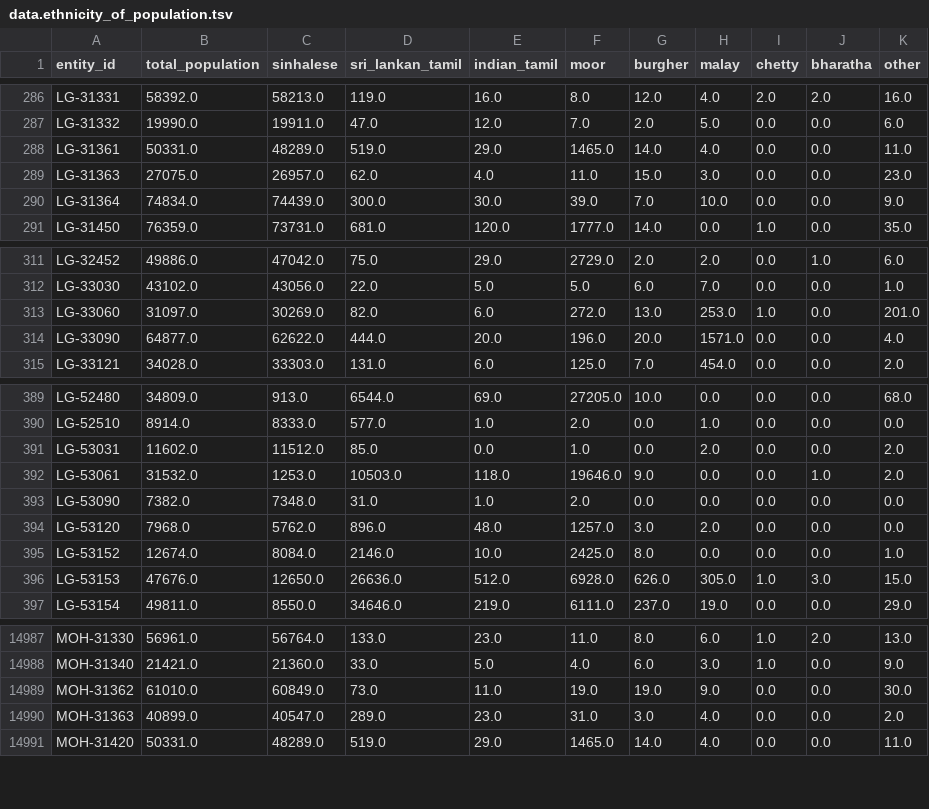
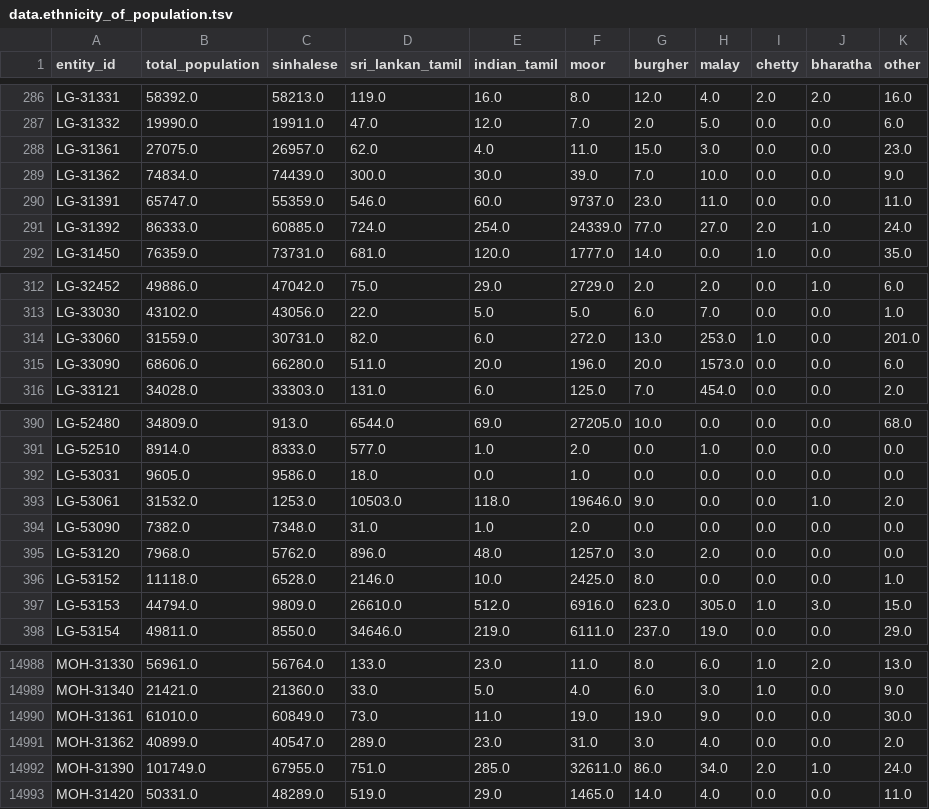
Before and after one commit to vibhatha/gig-data, a TSV file: census/data.ethnicity_of_population.tsv, drawn as a sheet; only a part is shown, gaps mark what is left out; the diff covers the shown part only.

```diff
--- a/census/data.ethnicity_of_population.tsv
+++ b/census/data.ethnicity_of_population.tsv
@@ -287,5 +287,6 @@ LG-31331	58392.0	58213.0	119.0	16.0	8.0	12.0	4.0	2.0	2.0	16.0
 LG-31332	19990.0	19911.0	47.0	12.0	7.0	2.0	5.0	0.0	0.0	6.0
-LG-31361	50331.0	48289.0	519.0	29.0	1465.0	14.0	4.0	0.0	0.0	11.0
-LG-31363	27075.0	26957.0	62.0	4.0	11.0	15.0	3.0	0.0	0.0	23.0
-LG-31364	74834.0	74439.0	300.0	30.0	39.0	7.0	10.0	0.0	0.0	9.0
+LG-31361	27075.0	26957.0	62.0	4.0	11.0	15.0	3.0	0.0	0.0	23.0
+LG-31362	74834.0	74439.0	300.0	30.0	39.0	7.0	10.0	0.0	0.0	9.0
+LG-31391	65747.0	55359.0	546.0	60.0	9737.0	23.0	11.0	0.0	0.0	11.0
+LG-31392	86333.0	60885.0	724.0	254.0	24339.0	77.0	27.0	2.0	1.0	24.0
 LG-31450	76359.0	73731.0	681.0	120.0	1777.0	14.0	0.0	1.0	0.0	35.0
@@ -312,4 +313,4 @@ LG-32452	49886.0	47042.0	75.0	29.0	2729.0	2.0	2.0	0.0	1.0	6.0
 LG-33030	43102.0	43056.0	22.0	5.0	5.0	6.0	7.0	0.0	0.0	1.0
-LG-33060	31097.0	30269.0	82.0	6.0	272.0	13.0	253.0	1.0	0.0	201.0
-LG-33090	64877.0	62622.0	444.0	20.0	196.0	20.0	1571.0	0.0	0.0	4.0
+LG-33060	31559.0	30731.0	82.0	6.0	272.0	13.0	253.0	1.0	0.0	201.0
+LG-33090	68606.0	66280.0	511.0	20.0	196.0	20.0	1573.0	0.0	0.0	6.0
 LG-33121	34028.0	33303.0	131.0	6.0	125.0	7.0	454.0	0.0	0.0	2.0
@@ -390,3 +391,3 @@ LG-52480	34809.0	913.0	6544.0	69.0	27205.0	10.0	0.0	0.0	0.0	68.0
 LG-52510	8914.0	8333.0	577.0	1.0	2.0	0.0	1.0	0.0	0.0	0.0
-LG-53031	11602.0	11512.0	85.0	0.0	1.0	0.0	2.0	0.0	0.0	2.0
+LG-53031	9605.0	9586.0	18.0	0.0	1.0	0.0	0.0	0.0	0.0	0.0
 LG-53061	31532.0	1253.0	10503.0	118.0	19646.0	9.0	0.0	0.0	1.0	2.0
@@ -394,4 +395,4 @@ LG-53090	7382.0	7348.0	31.0	1.0	2.0	0.0	0.0	0.0	0.0	0.0
 LG-53120	7968.0	5762.0	896.0	48.0	1257.0	3.0	2.0	0.0	0.0	0.0
-LG-53152	12674.0	8084.0	2146.0	10.0	2425.0	8.0	0.0	0.0	0.0	1.0
-LG-53153	47676.0	12650.0	26636.0	512.0	6928.0	626.0	305.0	1.0	3.0	15.0
+LG-53152	11118.0	6528.0	2146.0	10.0	2425.0	8.0	0.0	0.0	0.0	1.0
+LG-53153	44794.0	9809.0	26610.0	512.0	6916.0	623.0	305.0	1.0	3.0	15.0
 LG-53154	49811.0	8550.0	34646.0	219.0	6111.0	237.0	19.0	0.0	0.0	29.0
@@ -14988,4 +14989,5 @@ MOH-31330	56961.0	56764.0	133.0	23.0	11.0	8.0	6.0	1.0	2.0	13.0
 MOH-31340	21421.0	21360.0	33.0	5.0	4.0	6.0	3.0	1.0	0.0	9.0
-MOH-31362	61010.0	60849.0	73.0	11.0	19.0	19.0	9.0	0.0	0.0	30.0
-MOH-31363	40899.0	40547.0	289.0	23.0	31.0	3.0	4.0	0.0	0.0	2.0
+MOH-31361	61010.0	60849.0	73.0	11.0	19.0	19.0	9.0	0.0	0.0	30.0
+MOH-31362	40899.0	40547.0	289.0	23.0	31.0	3.0	4.0	0.0	0.0	2.0
+MOH-31390	101749.0	67955.0	751.0	285.0	32611.0	86.0	34.0	2.0	1.0	24.0
 MOH-31420	50331.0	48289.0	519.0	29.0	1465.0	14.0	4.0	0.0	0.0	11.0
```
Also changed, not shown: 19 edited cells elsewhere in this file, census/data.marital_status_of_population.tsv, census/data.persons_living_in_housing_unit.tsv, 24 other files.
